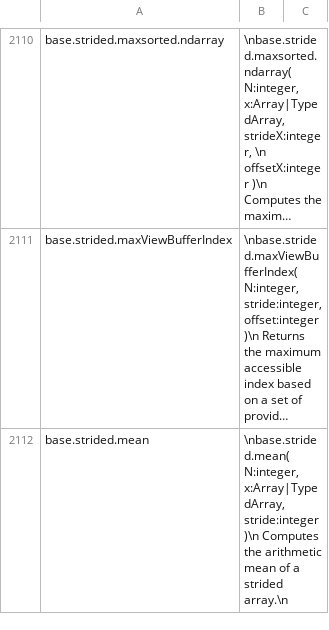
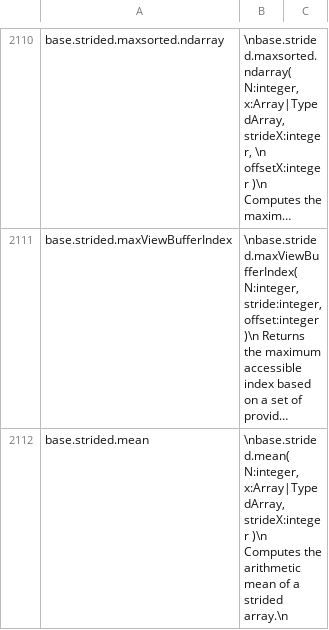
Before and after one commit to stdlib-js/repl-info, a CSV file: data/data.csv, drawn as a sheet; only a part is shown, gaps mark what is left out; long unchanged cells end in …; the diff covers the shown part only; the diff names each change by its address in the sheet, - before the commit and + after, or states it on an @@ line.

```diff
--- a/data/data.csv
+++ b/data/data.csv
-B2112: …N:integer, x:Array|TypedArray, stride:integer )\n Computes…
+B2112: …N:integer, x:Array|TypedArray, strideX:integer )\n Computes…
```
Also changed, not shown: 3 edited cells elsewhere in this file, 5 other files.
